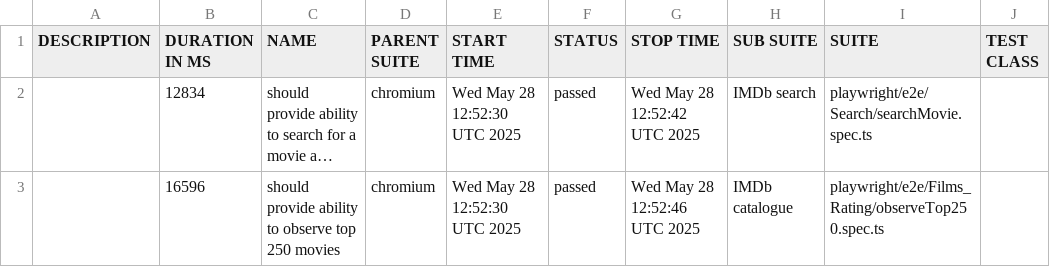
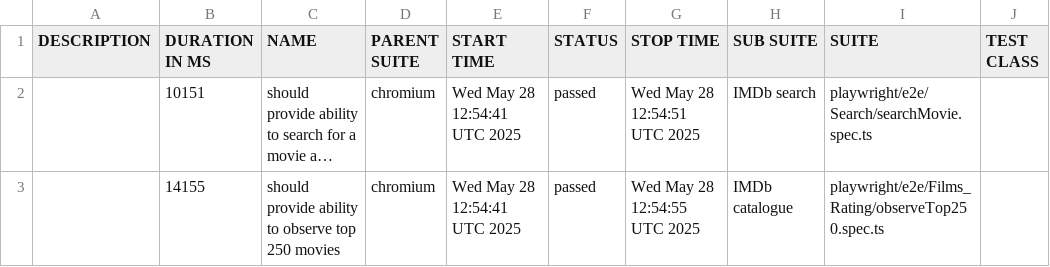
Before and after one commit to iBrianWarner/ts_pw_imdb, a CSV file: data/suites.csv, drawn as a sheet; only a part is shown; long unchanged cells end in …; the diff names each change by its address in the sheet, - before the commit and + after, or states it on an @@ line.

```diff
--- a/data/suites.csv
+++ b/data/suites.csv
-B2 (DURATION IN MS): 12834
+B2 (DURATION IN MS): 10151
-E2:E3 (START TIME): Wed May 28 12:52:30 UTC 2025
+E2:E3 (START TIME): Wed May 28 12:54:41 UTC 2025
-G2 (STOP TIME): Wed May 28 12:52:42 UTC 2025
+G2 (STOP TIME): Wed May 28 12:54:51 UTC 2025
-B3 (DURATION IN MS): 16596
+B3 (DURATION IN MS): 14155
-G3 (STOP TIME): Wed May 28 12:52:46 UTC 2025
+G3 (STOP TIME): Wed May 28 12:54:55 UTC 2025
```
Also changed, not shown: 24 other files.
